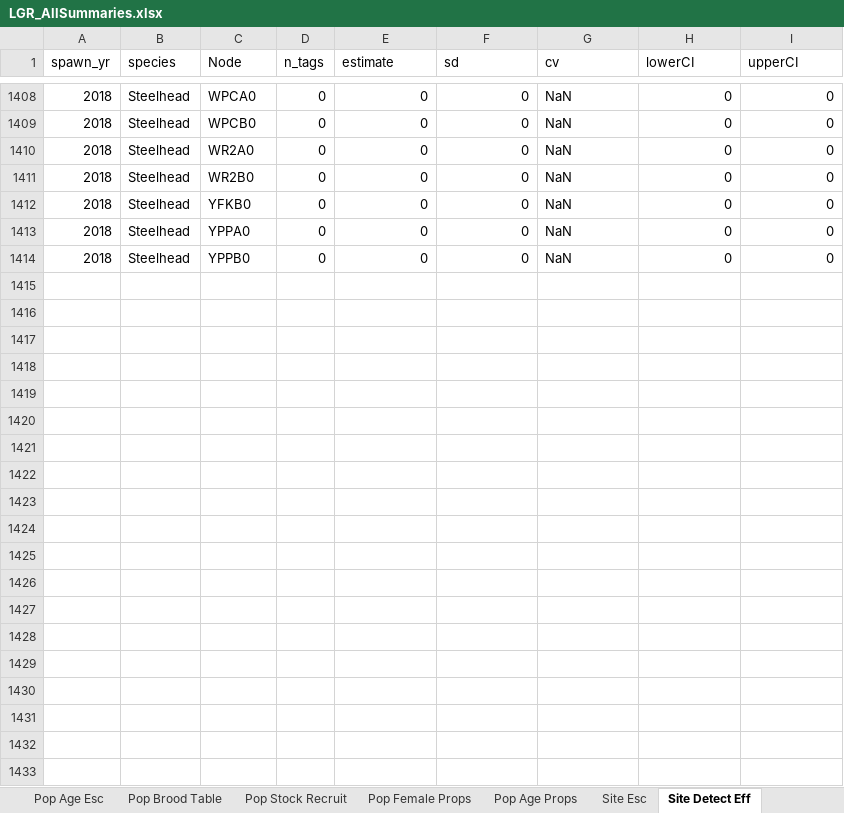
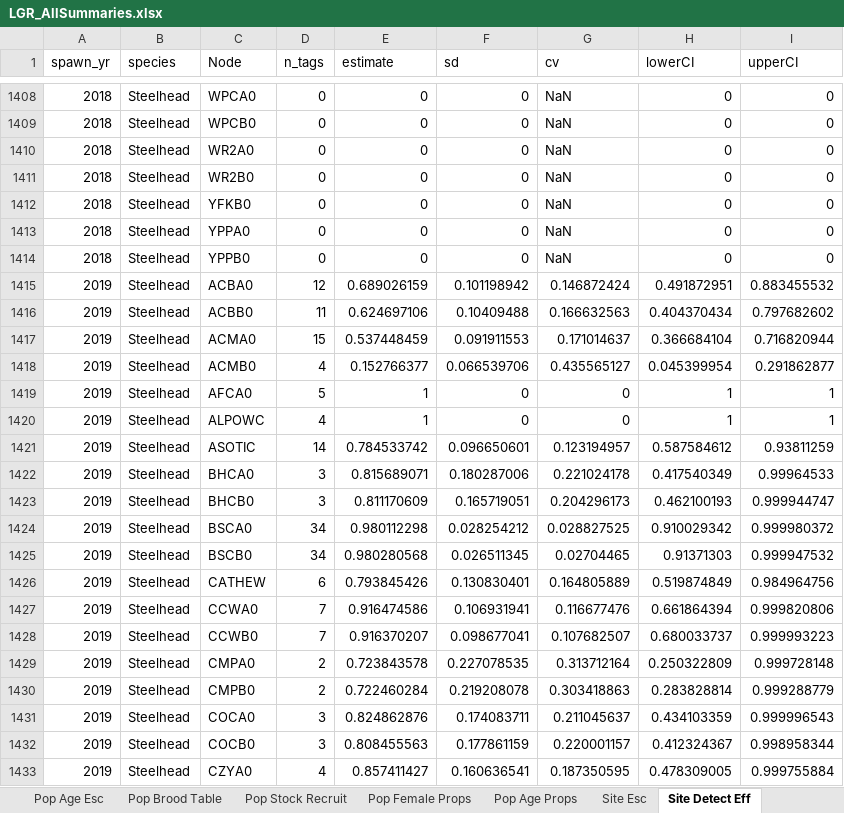
Before and after one commit to ryankinzer/SnakeBasinFishStatus, an Excel workbook: Abundance_results/LGR_AllSummaries.xlsx, sheet Site Detect Eff, drawn as a sheet; only a part is shown, gaps mark what is left out; values as stored, in another font and other column widths than the file's, no borders; the diff covers the shown part only; the diff names each change by its address in the sheet, - before the commit and + after, or states it on an @@ line.

Commit message:
abundance results for steelhead and fixed time_varying dates

```diff
--- a/Abundance_results/LGR_AllSummaries.xlsx (sheet Site Detect Eff)
+++ b/Abundance_results/LGR_AllSummaries.xlsx (sheet Site Detect Eff)
+row 1415: 2019 | Steelhead | ACBA0 | 12 | 0.689026159 | 0.101198942 | 0.146872424 | 0.491872951 | 0.883455532
+row 1416: 2019 | Steelhead | ACBB0 | 11 | 0.624697106 | 0.10409488 | 0.166632563 | 0.404370434 | 0.797682602
+row 1417: 2019 | Steelhead | ACMA0 | 15 | 0.537448459 | 0.091911553 | 0.171014637 | 0.366684104 | 0.716820944
+row 1418: 2019 | Steelhead | ACMB0 | 4 | 0.152766377 | 0.066539706 | 0.435565127 | 0.045399954 | 0.291862877
+row 1419: 2019 | Steelhead | AFCA0 | 5 | 1 | 0 | 0 | 1 | 1
+row 1420: 2019 | Steelhead | ALPOWC | 4 | 1 | 0 | 0 | 1 | 1
+row 1421: 2019 | Steelhead | ASOTIC | 14 | 0.784533742 | 0.096650601 | 0.123194957 | 0.587584612 | 0.93811259
+row 1422: 2019 | Steelhead | BHCA0 | 3 | 0.815689071 | 0.180287006 | 0.221024178 | 0.417540349 | 0.99964533
+row 1423: 2019 | Steelhead | BHCB0 | 3 | 0.811170609 | 0.165719051 | 0.204296173 | 0.462100193 | 0.999944747
+row 1424: 2019 | Steelhead | BSCA0 | 34 | 0.980112298 | 0.028254212 | 0.028827525 | 0.910029342 | 0.999980372
+row 1425: 2019 | Steelhead | BSCB0 | 34 | 0.980280568 | 0.026511345 | 0.02704465 | 0.91371303 | 0.999947532
+row 1426: 2019 | Steelhead | CATHEW | 6 | 0.793845426 | 0.130830401 | 0.164805889 | 0.519874849 | 0.984964756
+row 1427: 2019 | Steelhead | CCWA0 | 7 | 0.916474586 | 0.106931941 | 0.116677476 | 0.661864394 | 0.999820806
+row 1428: 2019 | Steelhead | CCWB0 | 7 | 0.916370207 | 0.098677041 | 0.107682507 | 0.680033737 | 0.999993223
+row 1429: 2019 | Steelhead | CMPA0 | 2 | 0.723843578 | 0.227078535 | 0.313712164 | 0.250322809 | 0.999728148
+row 1430: 2019 | Steelhead | CMPB0 | 2 | 0.722460284 | 0.219208078 | 0.303418863 | 0.283828814 | 0.999288779
+row 1431: 2019 | Steelhead | COCA0 | 3 | 0.824862876 | 0.174083711 | 0.211045637 | 0.434103359 | 0.999996543
+row 1432: 2019 | Steelhead | COCB0 | 3 | 0.808455563 | 0.177861159 | 0.220001157 | 0.412324367 | 0.998958344
+row 1433: 2019 | Steelhead | CZYA0 | 4 | 0.857411427 | 0.160636541 | 0.187350595 | 0.478309005 | 0.999755884
```
Also changed, not shown: 138 added rows and 340 edited cells elsewhere in this sheet, sheet Pop Age Props, sheet Pop Brood Table, sheet Pop Age Esc, sheet Site Esc, sheet Pop Female Props, sheet Pop Total Esc, 2 more sheets, 22 other files.
